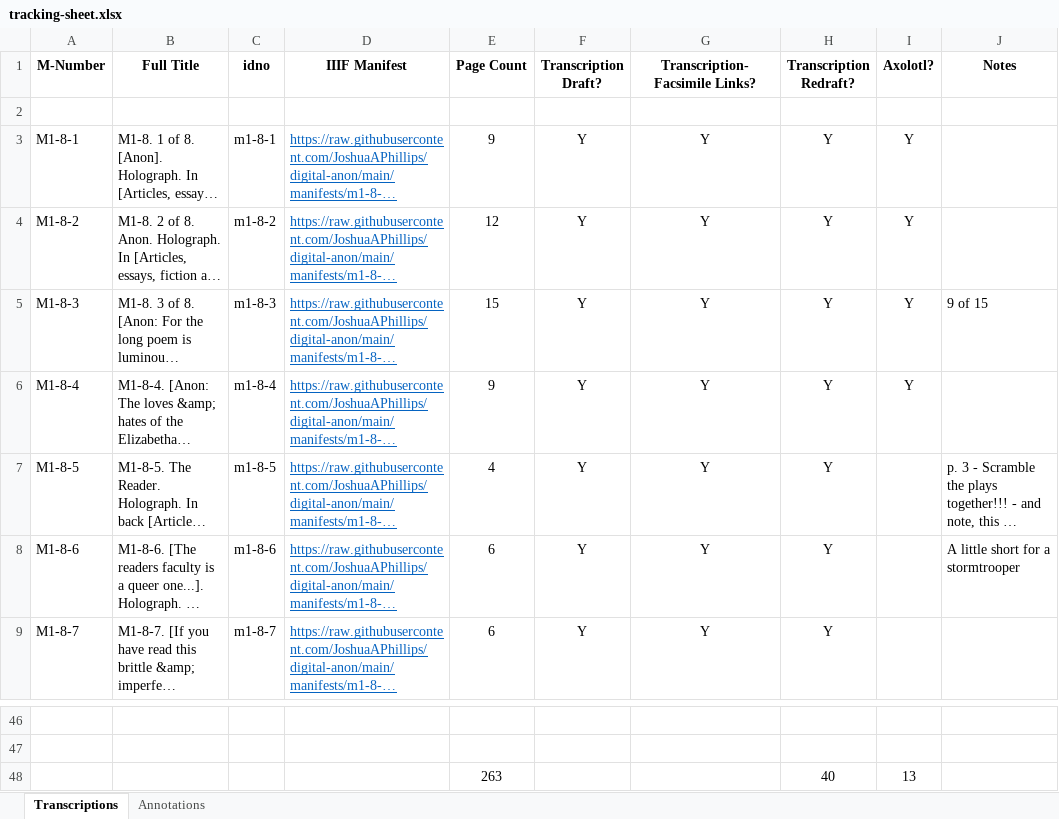
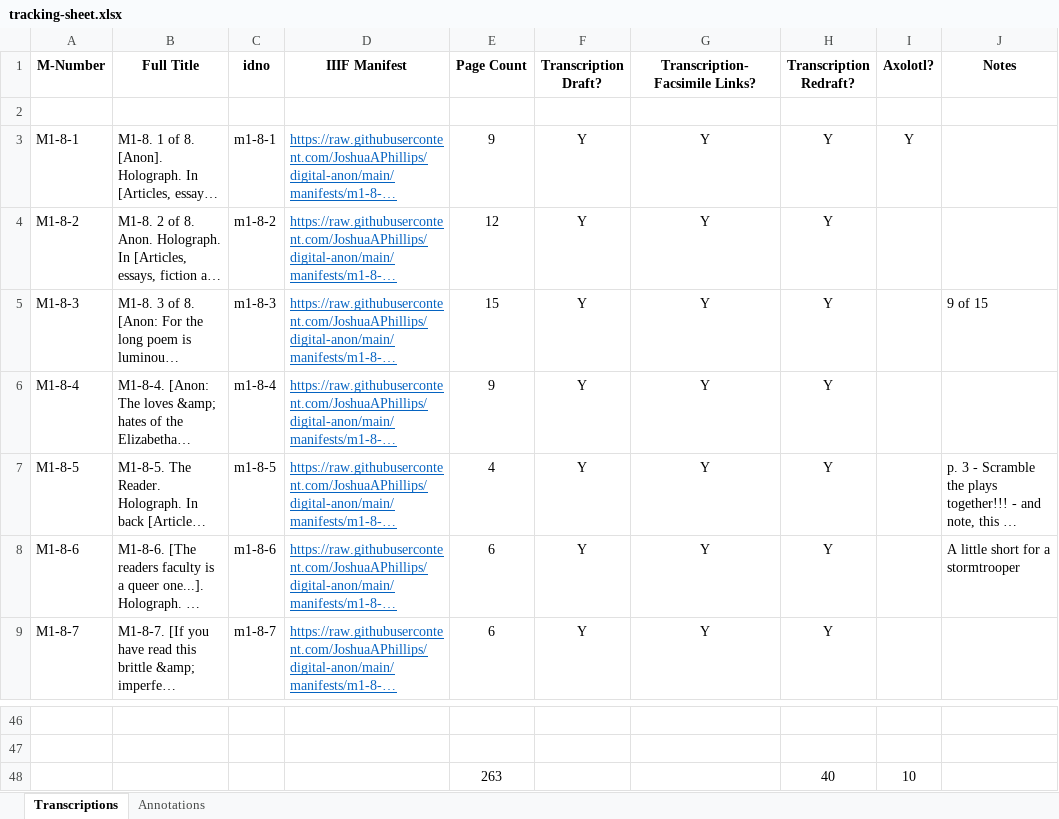
Before and after one commit to JoshuaAPhillips/digital-anon, an Excel workbook: tracking-sheet.xlsx, sheet Transcriptions, drawn as a sheet; only a part is shown, gaps mark what is left out; long unchanged cells end in …; values as stored, in another font and other column widths than the file's, no borders; conditional formats not drawn; the diff names each change by its address in the sheet, - before the commit and + after, or states it on an @@ line.

```diff
--- a/tracking-sheet.xlsx (sheet Transcriptions)
+++ b/tracking-sheet.xlsx (sheet Transcriptions)
-I4:I6 (Axolotl?): Y
+I4:I6 (Axolotl?): (empty)
-I48 (Axolotl?): 13
+I48 (Axolotl?): 10
```
Also changed, not shown: 7 other files.
